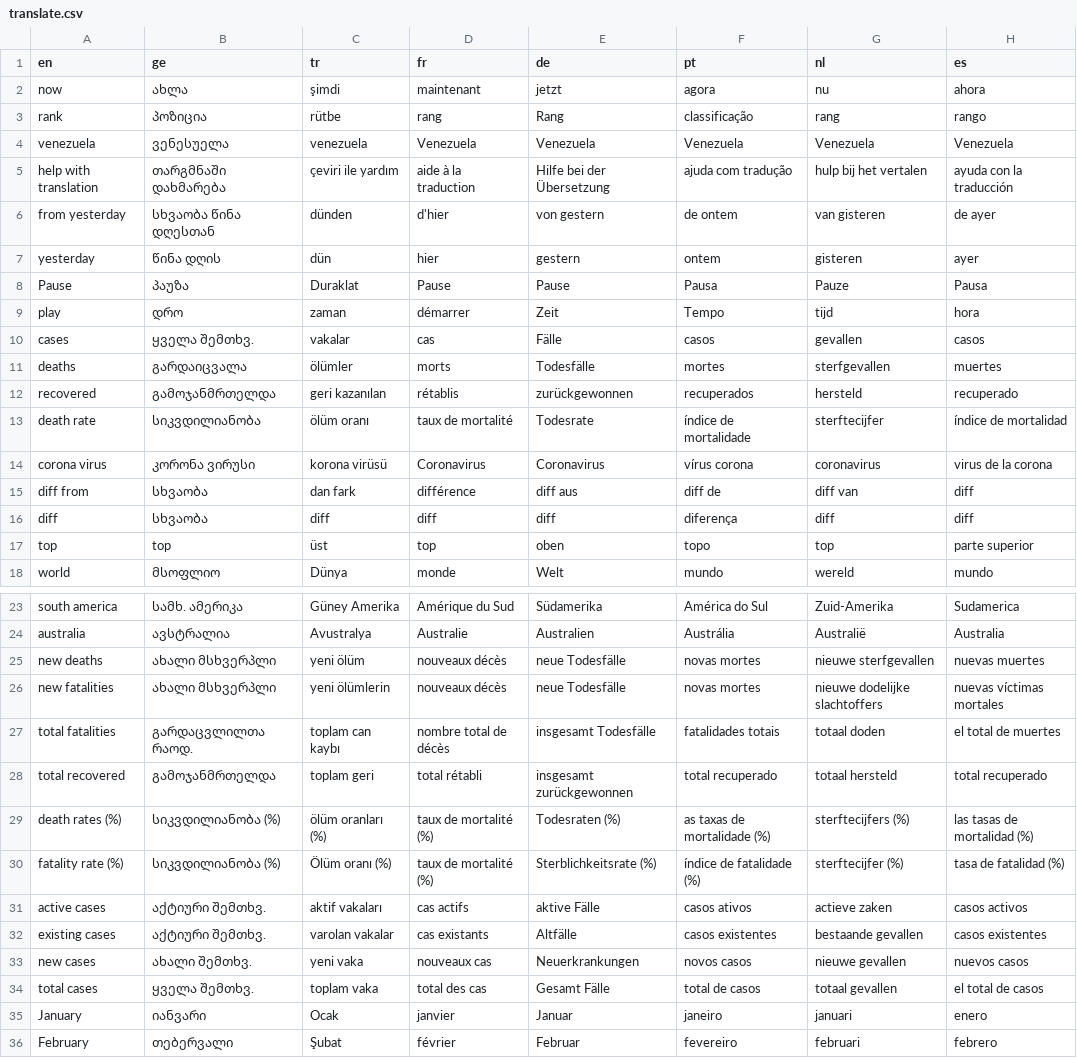
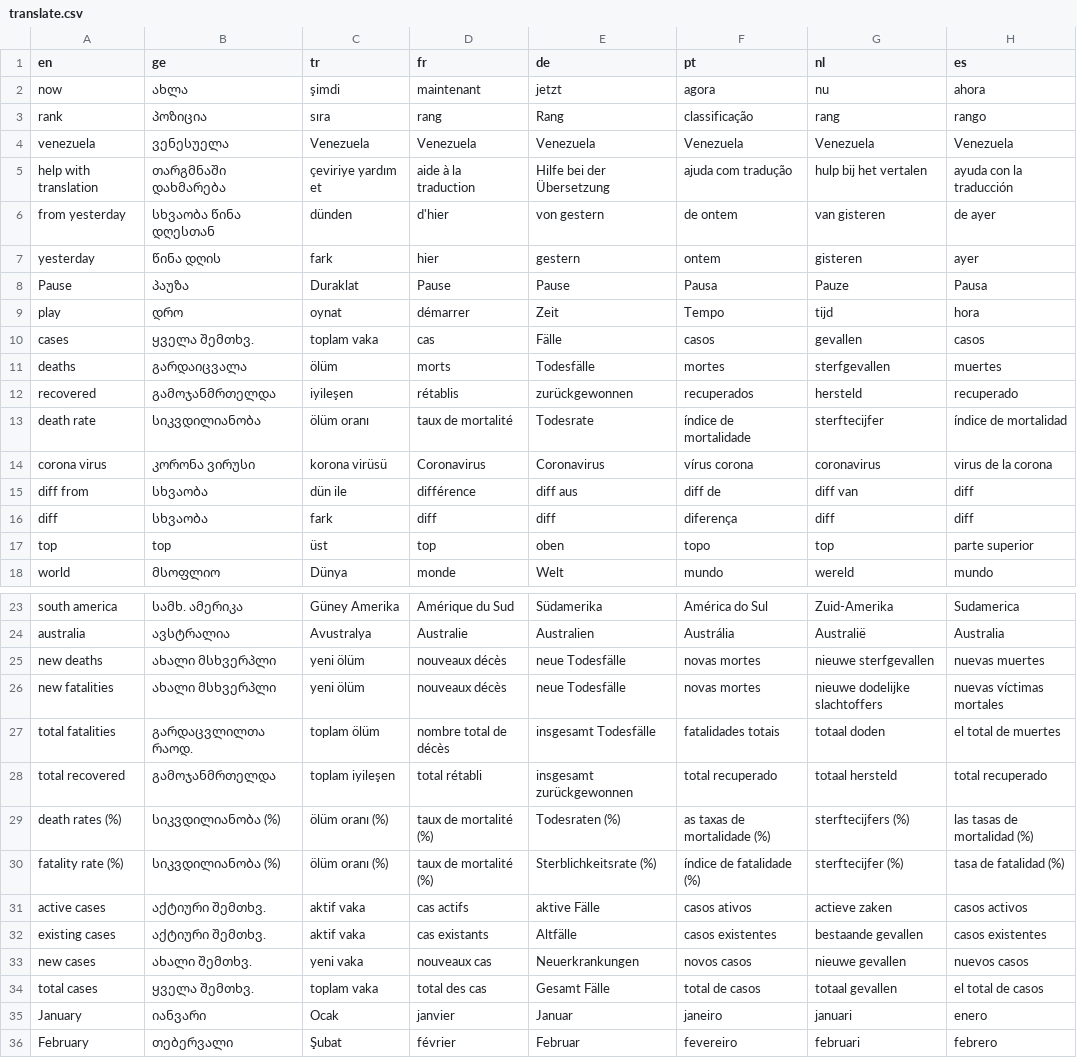
Before and after one commit to bumbeishvili/coronavirus.davidb.dev, a CSV file: translate.csv, drawn as a sheet; only a part is shown, gaps mark what is left out; the diff covers the shown part only; the diff names each change by its address in the sheet, - before the commit and + after, or states it on an @@ line.

Commit message:
Update Turkish translation by native speaker.

```diff
--- a/translate.csv
+++ b/translate.csv
-C3 (tr): rütbe
+C3 (tr): sıra
-C4 (tr): venezuela
+C4 (tr): Venezuela
-C5 (tr): çeviri ile yardım
+C5 (tr): çeviriye yardım et
-C7 (tr): dün
+C7 (tr): fark
-C9 (tr): zaman
+C9 (tr): oynat
-C10 (tr): vakalar
+C10 (tr): toplam vaka
-C11 (tr): ölümler
+C11 (tr): ölüm
-C12 (tr): geri kazanılan
+C12 (tr): iyileşen
-C15 (tr): dan fark
+C15 (tr): dün ile
-C16 (tr): diff
+C16 (tr): fark
-C26 (tr): yeni ölümlerin
+C26 (tr): yeni ölüm
-C27 (tr): toplam can kaybı
+C27 (tr): toplam ölüm
-C28 (tr): toplam geri
+C28 (tr): toplam iyileşen
-C29 (tr): ölüm oranları (%)
+C29 (tr): ölüm oranı (%)
-C30 (tr): Ölüm oranı (%)
+C30 (tr): ölüm oranı (%)
-C31 (tr): aktif vakaları
+C31 (tr): aktif vaka
-C32 (tr): varolan vakalar
+C32 (tr): aktif vaka
```
Also changed, not shown: 10 edited cells elsewhere in this file.
